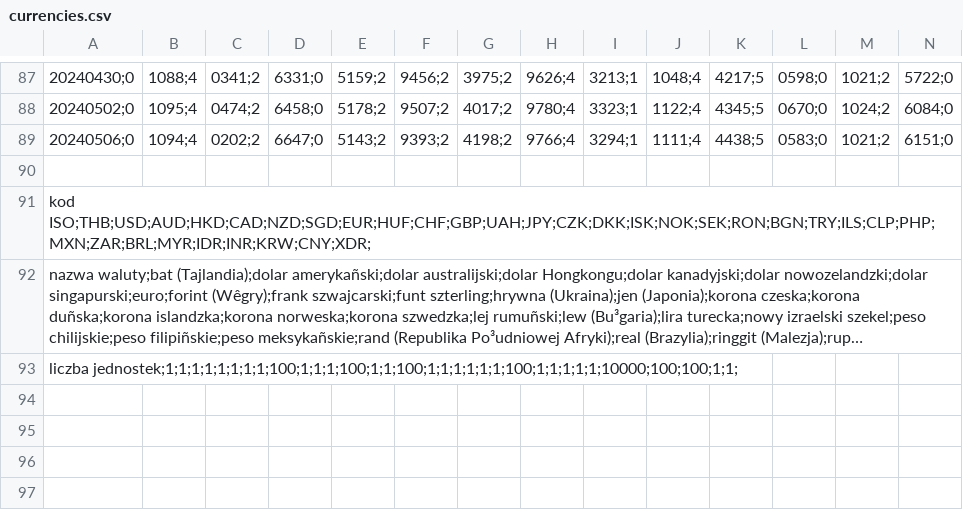
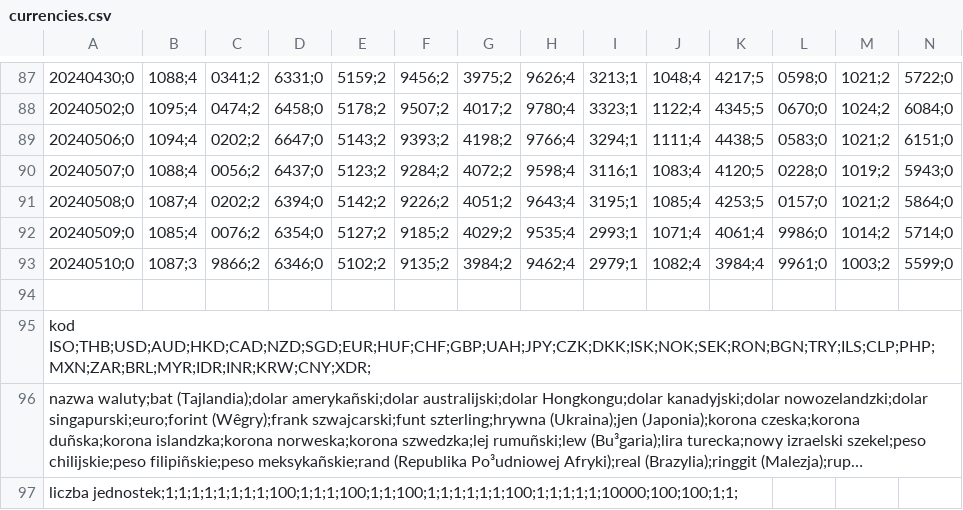
Before and after one commit to JakubKosakowski/Trading-Journal, a CSV file: config/currencies.csv, drawn as a sheet; only a part is shown, gaps mark what is left out; long unchanged cells end in …; rows hold the shown columns only; the diff names each change by its address in the sheet, - before the commit and + after, or states it on an @@ line.

```diff
--- a/config/currencies.csv
+++ b/config/currencies.csv
+row 90: 20240507;0 | 1088;4 | 0056;2 | 6437;0 | 5123;2 | 9284;2 | 4072;2 | 9598;4 | 3116;1 | 1083;4 | 4120;5 | 0228;0 | 1019;2 | 5943;0
+row 91: 20240508;0 | 1087;4 | 0202;2 | 6394;0 | 5142;2 | 9226;2 | 4051;2 | 9643;4 | 3195;1 | 1085;4 | 4253;5 | 0157;0 | 1021;2 | 5864;0
+row 92: 20240509;0 | 1085;4 | 0076;2 | 6354;0 | 5127;2 | 9185;2 | 4029;2 | 9535;4 | 2993;1 | 1071;4 | 4061;4 | 9986;0 | 1014;2 | 5714;0
+row 93: 20240510;0 | 1087;3 | 9866;2 | 6346;0 | 5102;2 | 9135;2 | 3984;2 | 9462;4 | 2979;1 | 1082;4 | 3984;4 | 9961;0 | 1003;2 | 5599;0
```
Also changed, not shown: 2 other files.
